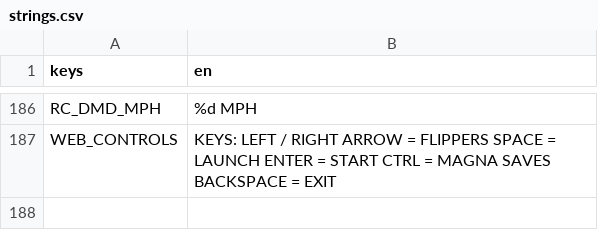
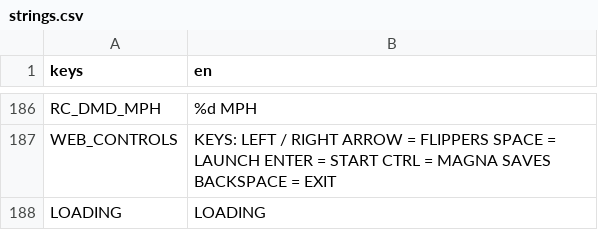
Before and after one commit to darkphoenixfox/PinGames, a CSV file: core/locale/strings.csv, drawn as a sheet; only a part is shown, gaps mark what is left out.

```diff
--- a/core/locale/strings.csv
+++ b/core/locale/strings.csv
@@ -196 +196,2 @@ RC_DMD_MPH,%d MPH
 WEB_CONTROLS,"KEYS:  LEFT / RIGHT ARROW = FLIPPERS    SPACE = LAUNCH    ENTER = START    CTRL = MAGNA SAVES    BACKSPACE = EXIT"
+LOADING,LOADING
```
Also changed, not shown: 17 other files.
